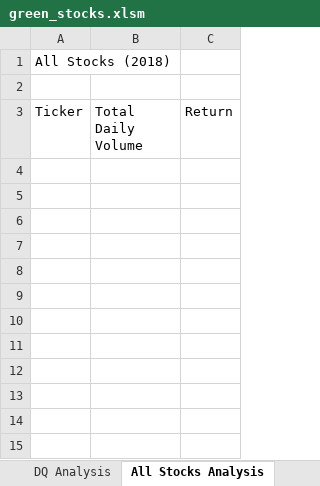
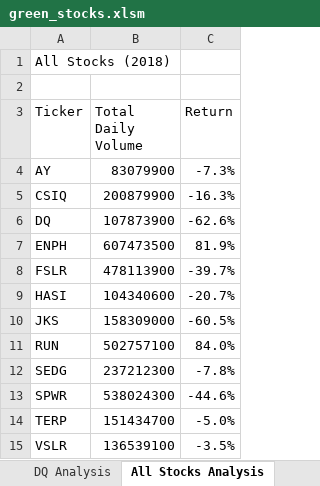
Before and after one commit to emmanuelmartinezs/stock-analysis, an Excel workbook: data_files/green_stocks.xlsm, sheet All Stocks Analysis, drawn as a sheet; values as stored, in another font and other column widths than the file's, no borders; the diff names each change by its address in the sheet, - before the commit and + after, or states it on an @@ line.

Commit message:
Add files via upload

```diff
--- a/data_files/green_stocks.xlsm (sheet All Stocks Analysis)
+++ b/data_files/green_stocks.xlsm (sheet All Stocks Analysis)
+row 4: AY | 83079900 | -7.3%
+row 5: CSIQ | 200879900 | -16.3%
+row 6: DQ | 107873900 | -62.6%
+row 7: ENPH | 607473500 | 81.9%
+row 8: FSLR | 478113900 | -39.7%
+row 9: HASI | 104340600 | -20.7%
+row 10: JKS | 158309000 | -60.5%
+row 11: RUN | 502757100 | 84.0%
+row 12: SEDG | 237212300 | -7.8%
+row 13: SPWR | 538024300 | -44.6%
+row 14: TERP | 151434700 | -5.0%
+row 15: VSLR | 136539100 | -3.5%
```
